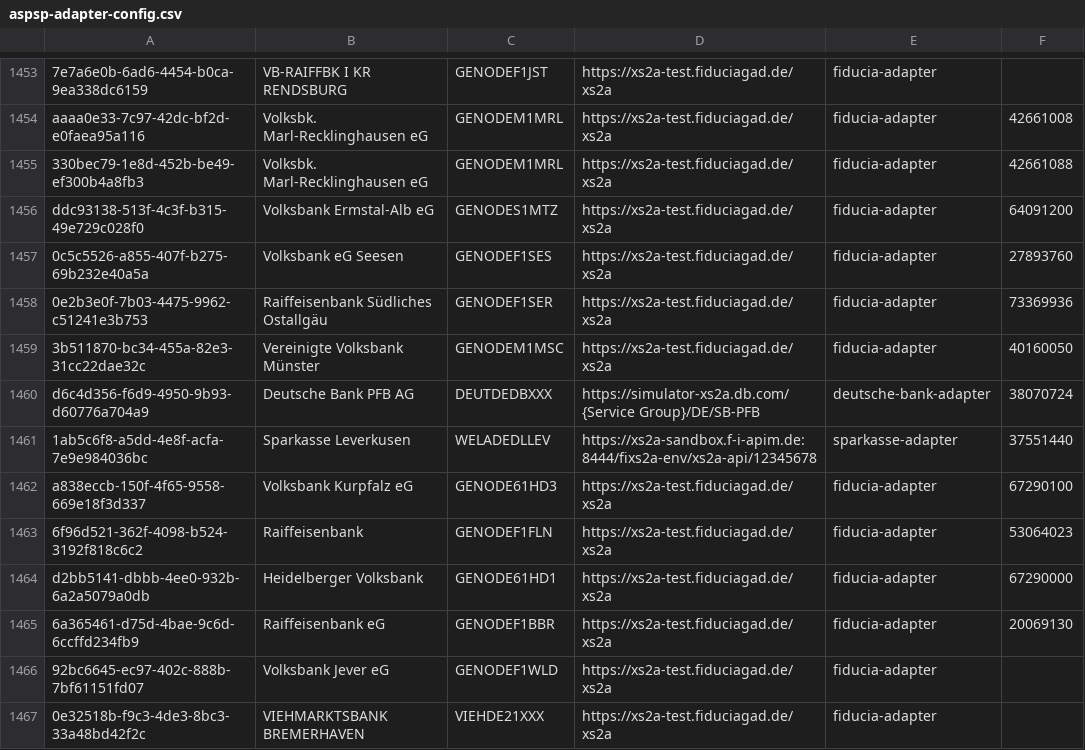
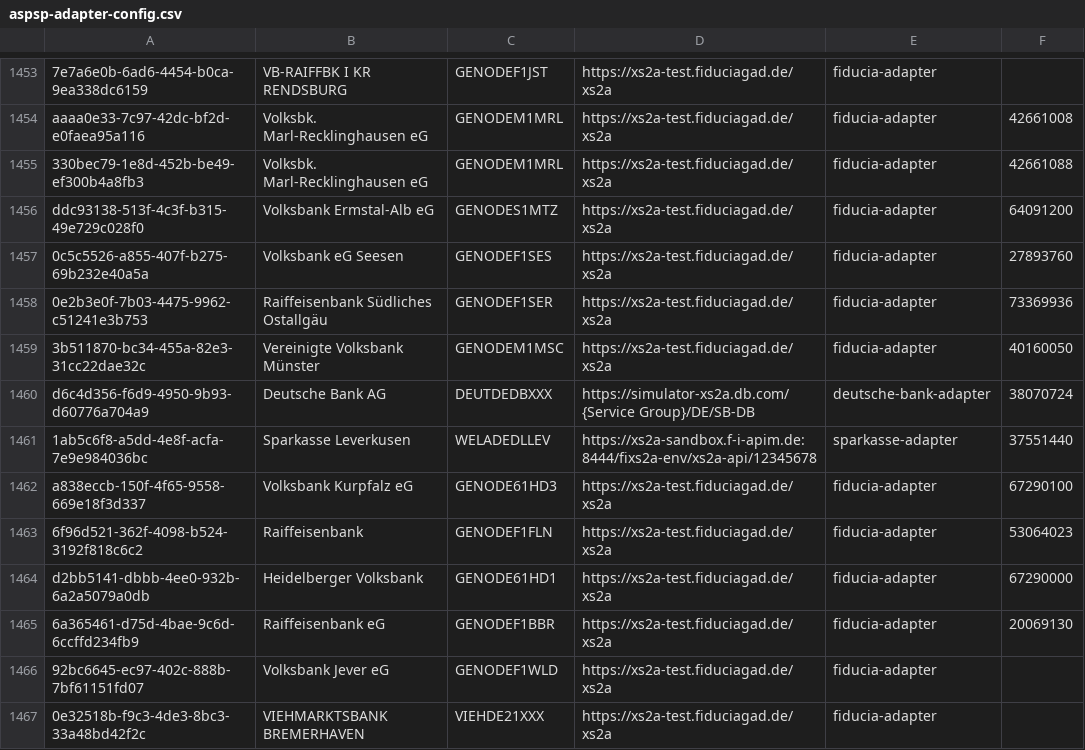
Before and after one commit to adorsys/xs2a-adapter, a CSV file: xs2a-adapter-aspsp-registry/src/main/resources/aspsp-adapter-config.csv, drawn as a sheet; only a part is shown, gaps mark what is left out.

Commit message:
Start migration from PFB to DB business entity in deutsche-bank-adapter

```diff
--- a/xs2a-adapter-aspsp-registry/src/main/resources/aspsp-adapter-config.csv
+++ b/xs2a-adapter-aspsp-registry/src/main/resources/aspsp-adapter-config.csv
@@ -1459,3 +1459,3 @@ ddc93138-513f-4c3f-b315-49e729c028f0,Volksbank Ermstal-Alb eG,GENODES1MTZ,https:
 3b511870-bc34-455a-82e3-31cc22dae32c,Vereinigte Volksbank Münster,GENODEM1MSC,https://xs2a-test.fiduciagad.de/xs2a,fiducia-adapter,40160050
-d6c4d356-f6d9-4950-9b93-d60776a704a9,Deutsche Bank PFB AG,DEUTDEDBXXX,https://simulator-xs2a.db.com/{Service Group}/DE/SB-PFB,deutsche-bank-adapter,38070724
+d6c4d356-f6d9-4950-9b93-d60776a704a9,Deutsche Bank AG,DEUTDEDBXXX,https://simulator-xs2a.db.com/{Service Group}/DE/SB-DB,deutsche-bank-adapter,38070724
 1ab5c6f8-a5dd-4e8f-acfa-7e9e984036bc,Sparkasse Leverkusen,WELADEDLLEV,https://xs2a-sandbox.f-i-apim.de:8444/fixs2a-env/xs2a-api/12345678,sparkasse-adapter,37551440
```
Also changed, not shown: 3 other files.
